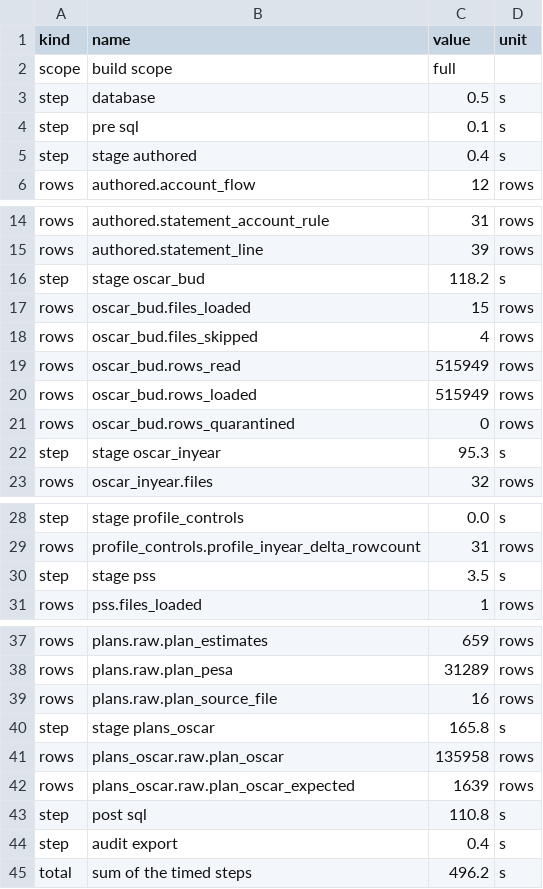
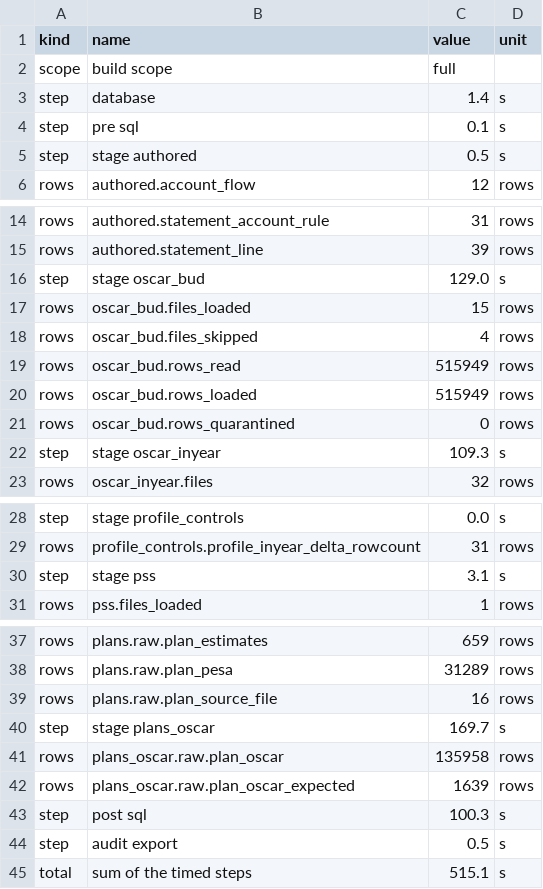
Before and after one commit to Shivansh9307/uk-group-finance-reporting, a CSV file: evidence/full/build_summary.csv, drawn as a sheet; only a part is shown, gaps mark what is left out.

```diff
--- a/evidence/full/build_summary.csv
+++ b/evidence/full/build_summary.csv
@@ -2,5 +2,5 @@ kind,name,value,unit
 scope,build scope,full,
-step,database,0.5,s
+step,database,1.4,s
 step,pre sql,0.1,s
-step,stage authored,0.4,s
+step,stage authored,0.5,s
 rows,authored.account_flow,12,rows
@@ -15,3 +15,3 @@ rows,authored.statement_account_rule,31,rows
 rows,authored.statement_line,39,rows
-step,stage oscar_bud,118.2,s
+step,stage oscar_bud,129.0,s
 rows,oscar_bud.files_loaded,15,rows
@@ -21,3 +21,3 @@ rows,oscar_bud.rows_loaded,515949,rows
 rows,oscar_bud.rows_quarantined,0,rows
-step,stage oscar_inyear,95.3,s
+step,stage oscar_inyear,109.3,s
 rows,oscar_inyear.files,32,rows
@@ -29,3 +29,3 @@ step,stage profile_controls,0.0,s
 rows,profile_controls.profile_inyear_delta_rowcount,31,rows
-step,stage pss,3.5,s
+step,stage pss,3.1,s
 rows,pss.files_loaded,1,rows
@@ -39,7 +39,7 @@ rows,plans.raw.plan_pesa,31289,rows
 rows,plans.raw.plan_source_file,16,rows
-step,stage plans_oscar,165.8,s
+step,stage plans_oscar,169.7,s
 rows,plans_oscar.raw.plan_oscar,135958,rows
 rows,plans_oscar.raw.plan_oscar_expected,1639,rows
-step,post sql,110.8,s
-step,audit export,0.4,s
-total,sum of the timed steps,496.2,s
+step,post sql,100.3,s
+step,audit export,0.5,s
+total,sum of the timed steps,515.1,s
```
Also changed, not shown: evidence/build/table_counts.csv, evidence/full/table_counts.csv, 10 other files.
